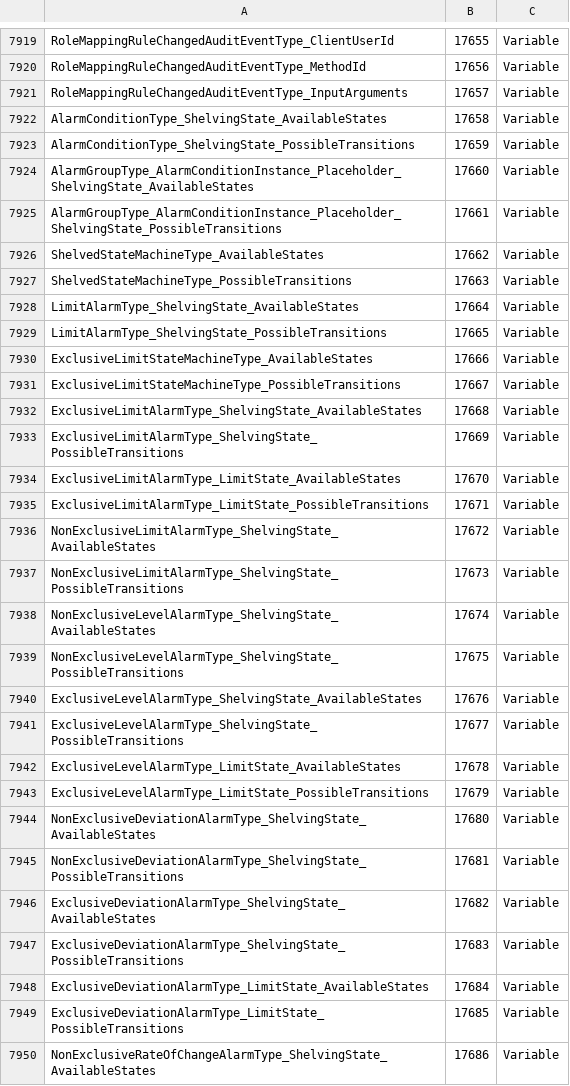
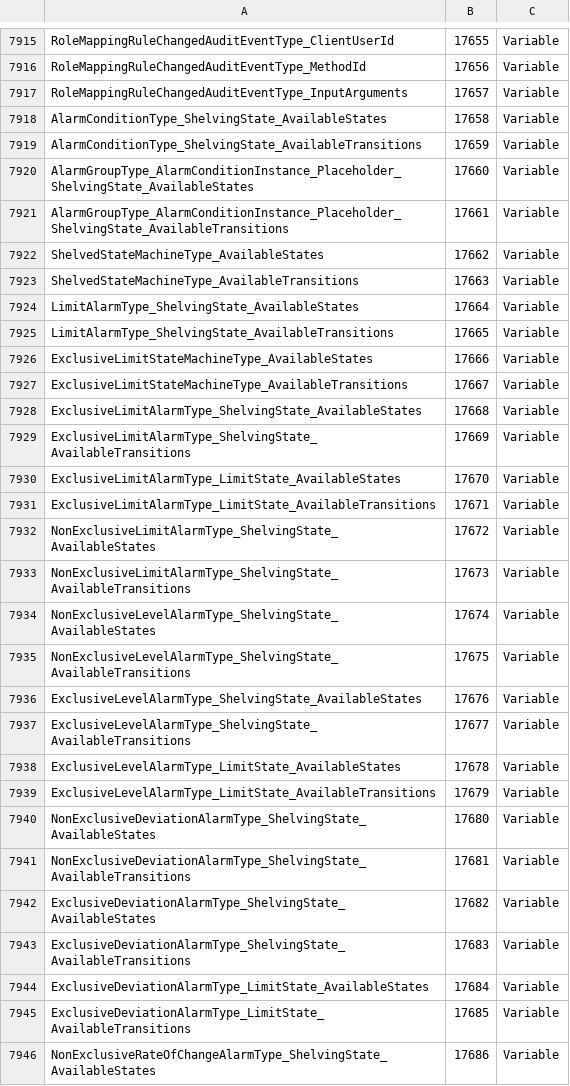
Before and after one commit to OPCFoundation/UA-Nodeset, a CSV file: Schema/NodeIds.csv, drawn as a sheet; only a part is shown, gaps mark what is left out; the diff covers the shown part only.

```diff
--- a/Schema/NodeIds.csv
+++ b/Schema/NodeIds.csv
@@ -7922,29 +7918,29 @@ RoleMappingRuleChangedAuditEventType_InputArguments,17657,Variable
 AlarmConditionType_ShelvingState_AvailableStates,17658,Variable
-AlarmConditionType_ShelvingState_PossibleTransitions,17659,Variable
+AlarmConditionType_ShelvingState_AvailableTransitions,17659,Variable
 AlarmGroupType_AlarmConditionInstance_Placeholder_ShelvingState_AvailableStates,17660,Variable
-AlarmGroupType_AlarmConditionInstance_Placeholder_ShelvingState_PossibleTransitions,17661,Variable
+AlarmGroupType_AlarmConditionInstance_Placeholder_ShelvingState_AvailableTransitions,17661,Variable
 ShelvedStateMachineType_AvailableStates,17662,Variable
-ShelvedStateMachineType_PossibleTransitions,17663,Variable
+ShelvedStateMachineType_AvailableTransitions,17663,Variable
 LimitAlarmType_ShelvingState_AvailableStates,17664,Variable
-LimitAlarmType_ShelvingState_PossibleTransitions,17665,Variable
+LimitAlarmType_ShelvingState_AvailableTransitions,17665,Variable
 ExclusiveLimitStateMachineType_AvailableStates,17666,Variable
-ExclusiveLimitStateMachineType_PossibleTransitions,17667,Variable
+ExclusiveLimitStateMachineType_AvailableTransitions,17667,Variable
 ExclusiveLimitAlarmType_ShelvingState_AvailableStates,17668,Variable
-ExclusiveLimitAlarmType_ShelvingState_PossibleTransitions,17669,Variable
+ExclusiveLimitAlarmType_ShelvingState_AvailableTransitions,17669,Variable
 ExclusiveLimitAlarmType_LimitState_AvailableStates,17670,Variable
-ExclusiveLimitAlarmType_LimitState_PossibleTransitions,17671,Variable
+ExclusiveLimitAlarmType_LimitState_AvailableTransitions,17671,Variable
 NonExclusiveLimitAlarmType_ShelvingState_AvailableStates,17672,Variable
-NonExclusiveLimitAlarmType_ShelvingState_PossibleTransitions,17673,Variable
+NonExclusiveLimitAlarmType_ShelvingState_AvailableTransitions,17673,Variable
 NonExclusiveLevelAlarmType_ShelvingState_AvailableStates,17674,Variable
-NonExclusiveLevelAlarmType_ShelvingState_PossibleTransitions,17675,Variable
+NonExclusiveLevelAlarmType_ShelvingState_AvailableTransitions,17675,Variable
 ExclusiveLevelAlarmType_ShelvingState_AvailableStates,17676,Variable
-ExclusiveLevelAlarmType_ShelvingState_PossibleTransitions,17677,Variable
+ExclusiveLevelAlarmType_ShelvingState_AvailableTransitions,17677,Variable
 ExclusiveLevelAlarmType_LimitState_AvailableStates,17678,Variable
-ExclusiveLevelAlarmType_LimitState_PossibleTransitions,17679,Variable
+ExclusiveLevelAlarmType_LimitState_AvailableTransitions,17679,Variable
 NonExclusiveDeviationAlarmType_ShelvingState_AvailableStates,17680,Variable
-NonExclusiveDeviationAlarmType_ShelvingState_PossibleTransitions,17681,Variable
+NonExclusiveDeviationAlarmType_ShelvingState_AvailableTransitions,17681,Variable
 ExclusiveDeviationAlarmType_ShelvingState_AvailableStates,17682,Variable
-ExclusiveDeviationAlarmType_ShelvingState_PossibleTransitions,17683,Variable
+ExclusiveDeviationAlarmType_ShelvingState_AvailableTransitions,17683,Variable
 ExclusiveDeviationAlarmType_LimitState_AvailableStates,17684,Variable
-ExclusiveDeviationAlarmType_LimitState_PossibleTransitions,17685,Variable
+ExclusiveDeviationAlarmType_LimitState_AvailableTransitions,17685,Variable
 NonExclusiveRateOfChangeAlarmType_ShelvingState_AvailableStates,17686,Variable
```
Also changed, not shown: 4 added rows, 4 removed rows and 17 edited cells elsewhere in this file, 9 other files.
